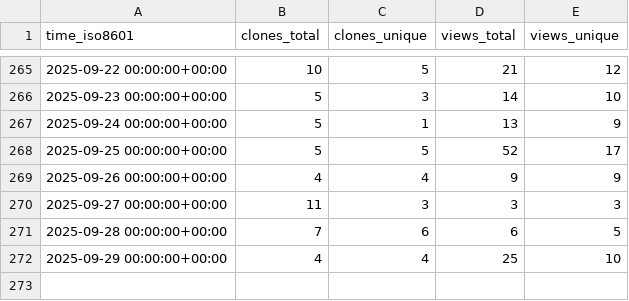
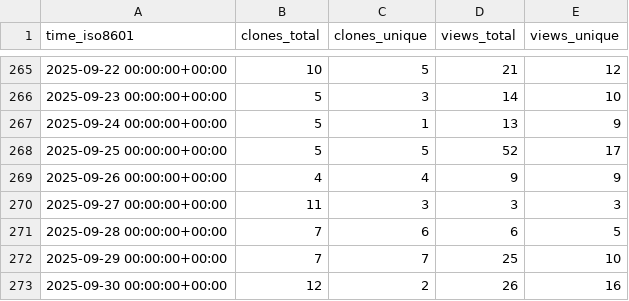
Before and after one commit to rpomponio/neuroHarmonize, a CSV file: rpomponio/neuroHarmonize/ghrs-data/views_clones_aggregate.csv, drawn as a sheet; only a part is shown, gaps mark what is left out.

```diff
--- a/rpomponio/neuroHarmonize/ghrs-data/views_clones_aggregate.csv
+++ b/rpomponio/neuroHarmonize/ghrs-data/views_clones_aggregate.csv
@@ -271,2 +271,3 @@ time_iso8601,clones_total,clones_unique,views_total,views_unique
 2025-09-28 00:00:00+00:00,7,6,6,5
-2025-09-29 00:00:00+00:00,4,4,25,10
+2025-09-29 00:00:00+00:00,7,7,25,10
+2025-09-30 00:00:00+00:00,12,2,26,16
```
Also changed, not shown: 1 other file.
